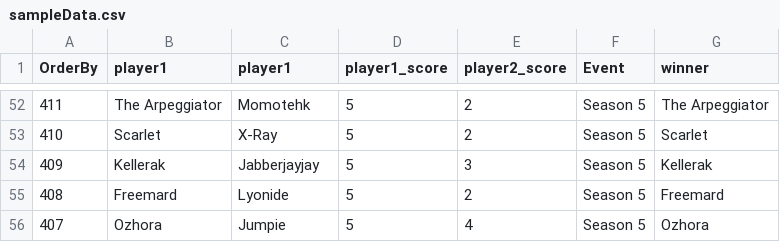
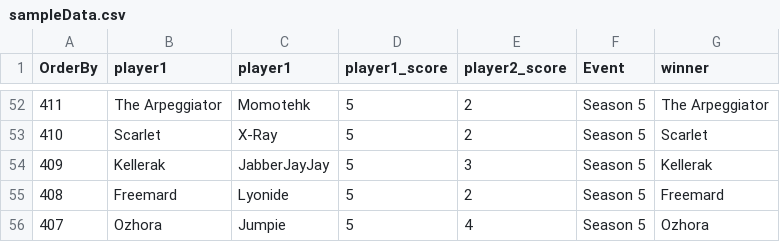
Before and after one commit to FottenSC/SCElo, a CSV file: supabase/sampleData.csv, drawn as a sheet; only a part is shown, gaps mark what is left out.

Commit message:
updated seedData

```diff
--- a/supabase/sampleData.csv
+++ b/supabase/sampleData.csv
@@ -53,3 +53,3 @@ OrderBy,player1,player1,player1_score,player2_score,Event,winner
 410,Scarlet,X-Ray,5,2,Season 5,Scarlet
-409,Kellerak,Jabberjayjay,5,3,Season 5,Kellerak
+409,Kellerak,JabberJayJay,5,3,Season 5,Kellerak
 408,Freemard,Lyonide,5,2,Season 5,Freemard
```
Also changed, not shown: 1 other file.
